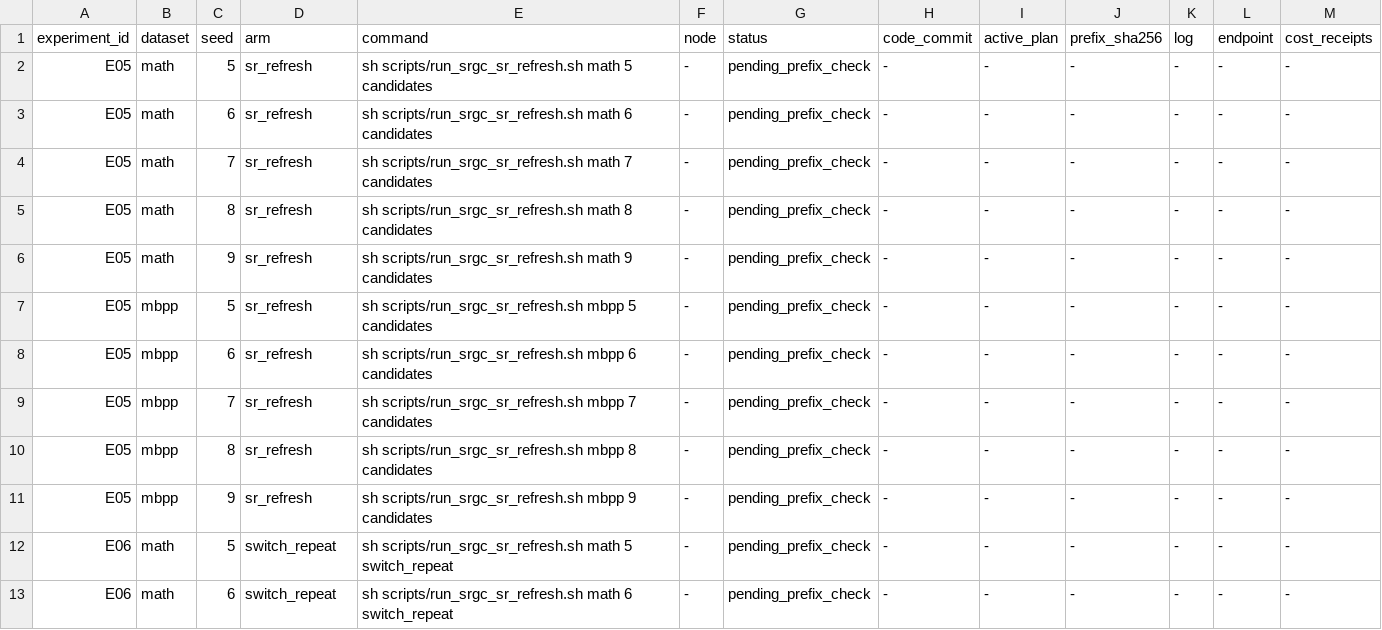
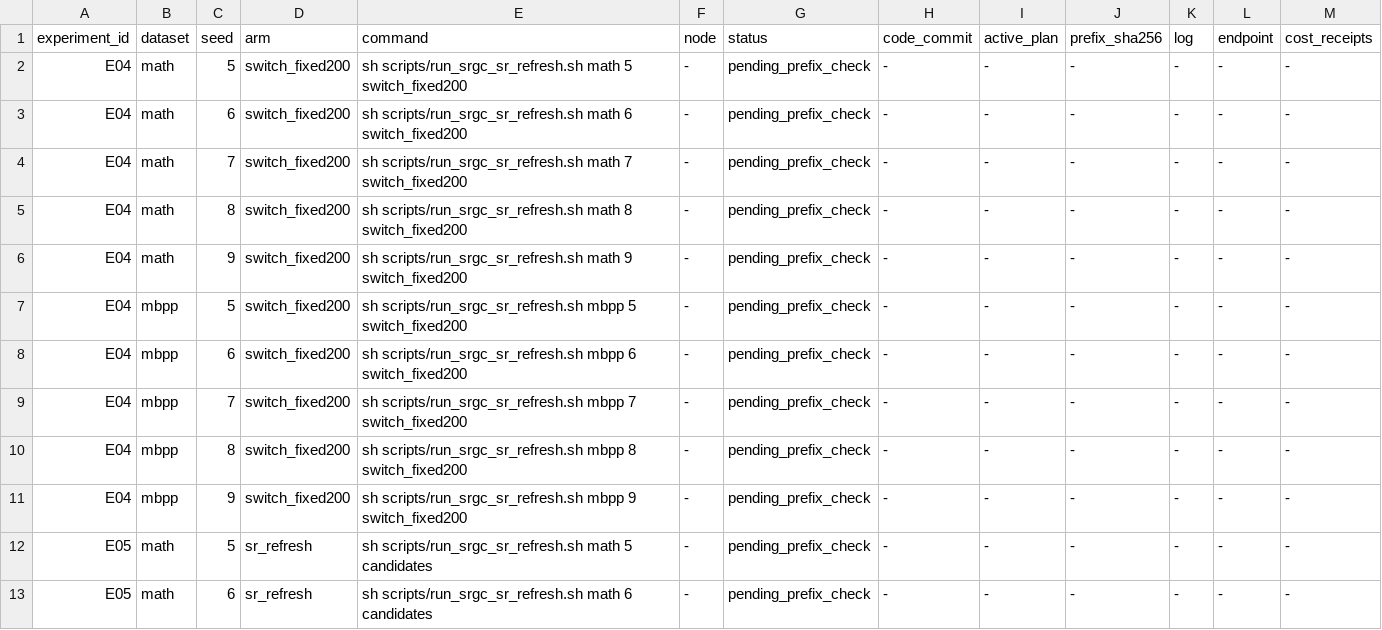
Before and after one commit to 33modeling/offpolicy-misranking, a TSV file: docs/REBUTTAL_EXTRA_TASKS.tsv, drawn as a sheet; only a part is shown; the shorter side is filled out with more unchanged rows.

Commit message:
docs: align rebuttal commands and task allocation with current runners

```diff
--- a/docs/REBUTTAL_EXTRA_TASKS.tsv
+++ b/docs/REBUTTAL_EXTRA_TASKS.tsv
@@ -1,2 +1,12 @@
 experiment_id	dataset	seed	arm	command	node	status	code_commit	active_plan	prefix_sha256	log	endpoint	cost_receipts
+E04	math	5	switch_fixed200	sh scripts/run_srgc_sr_refresh.sh math 5 switch_fixed200	-	pending_prefix_check	-	-	-	-	-	-
+E04	math	6	switch_fixed200	sh scripts/run_srgc_sr_refresh.sh math 6 switch_fixed200	-	pending_prefix_check	-	-	-	-	-	-
+E04	math	7	switch_fixed200	sh scripts/run_srgc_sr_refresh.sh math 7 switch_fixed200	-	pending_prefix_check	-	-	-	-	-	-
+E04	math	8	switch_fixed200	sh scripts/run_srgc_sr_refresh.sh math 8 switch_fixed200	-	pending_prefix_check	-	-	-	-	-	-
+E04	math	9	switch_fixed200	sh scripts/run_srgc_sr_refresh.sh math 9 switch_fixed200	-	pending_prefix_check	-	-	-	-	-	-
+E04	mbpp	5	switch_fixed200	sh scripts/run_srgc_sr_refresh.sh mbpp 5 switch_fixed200	-	pending_prefix_check	-	-	-	-	-	-
+E04	mbpp	6	switch_fixed200	sh scripts/run_srgc_sr_refresh.sh mbpp 6 switch_fixed200	-	pending_prefix_check	-	-	-	-	-	-
+E04	mbpp	7	switch_fixed200	sh scripts/run_srgc_sr_refresh.sh mbpp 7 switch_fixed200	-	pending_prefix_check	-	-	-	-	-	-
+E04	mbpp	8	switch_fixed200	sh scripts/run_srgc_sr_refresh.sh mbpp 8 switch_fixed200	-	pending_prefix_check	-	-	-	-	-	-
+E04	mbpp	9	switch_fixed200	sh scripts/run_srgc_sr_refresh.sh mbpp 9 switch_fixed200	-	pending_prefix_check	-	-	-	-	-	-
 E05	math	5	sr_refresh	sh scripts/run_srgc_sr_refresh.sh math 5 candidates	-	pending_prefix_check	-	-	-	-	-	-
```
Also changed, not shown: 6 other files.
